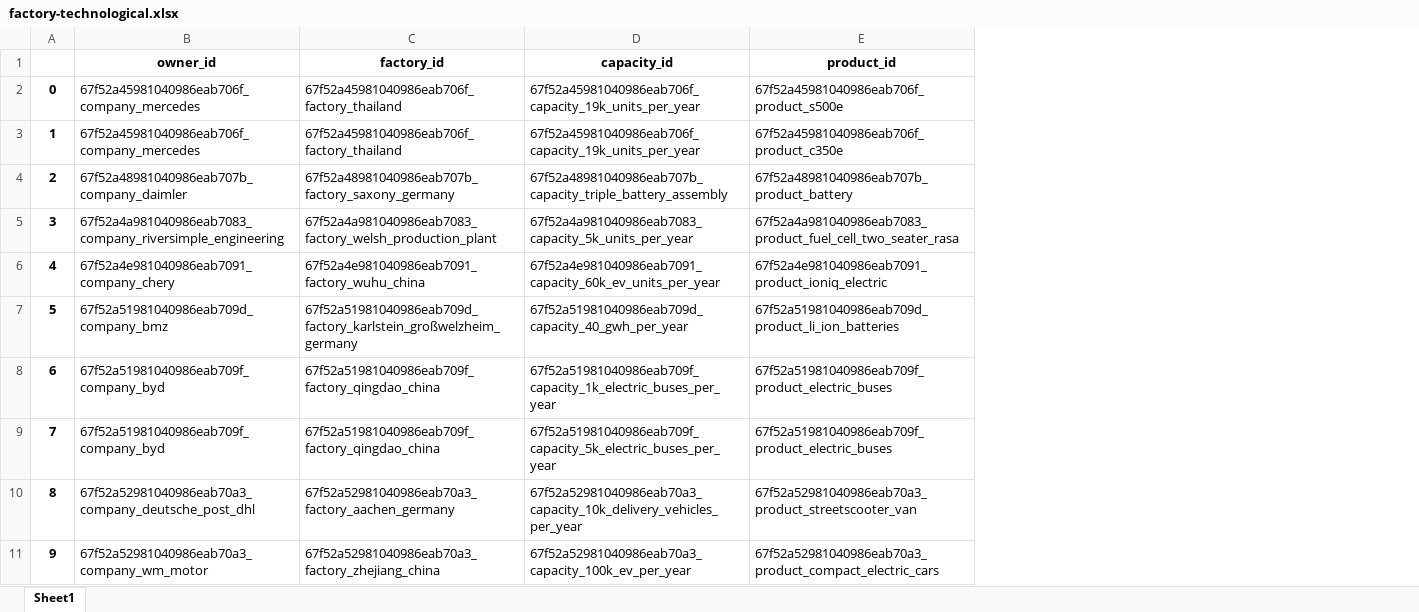
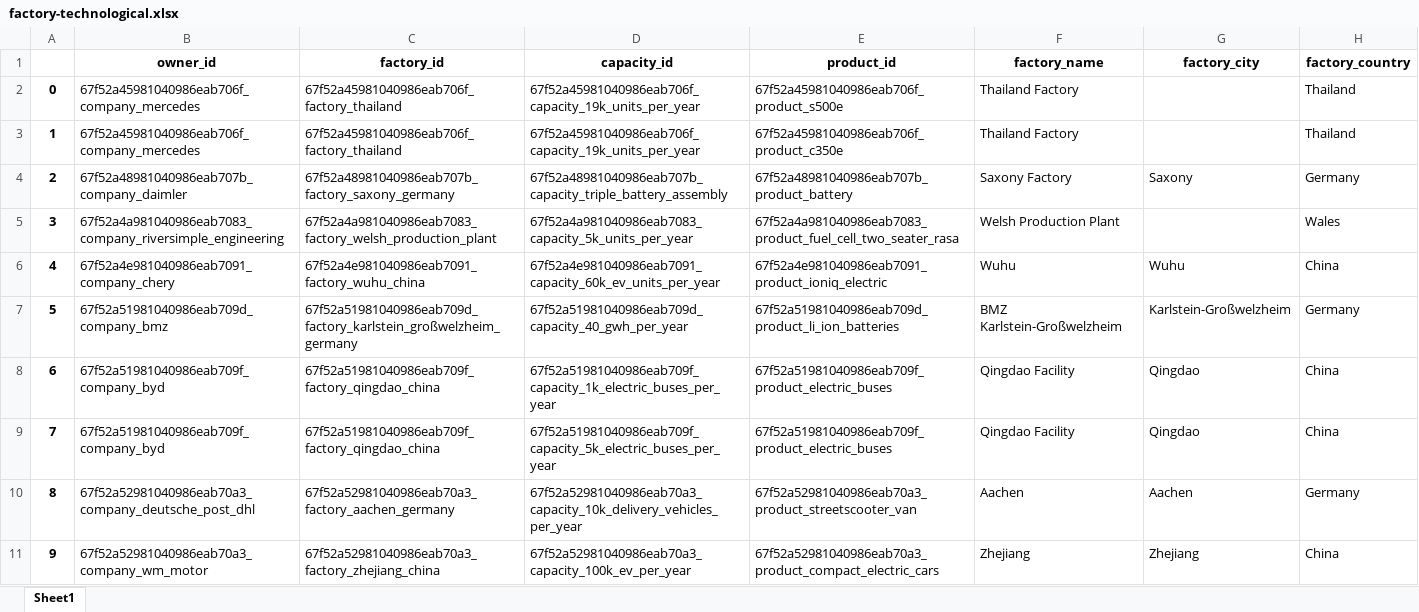
Before and after one commit to benmcwilliams/tuone-core, an Excel workbook: reconcile/storage/output/factory-technological.xlsx, sheet Sheet1, drawn as a sheet; only a part is shown; values as stored, in another font and other column widths than the file's, no borders; the diff names each change by its address in the sheet, - before the commit and + after, or states it on an @@ line.

Commit message:
building reconcile pipeline & reset main kg

```diff
--- a/reconcile/storage/output/factory-technological.xlsx (sheet Sheet1)
+++ b/reconcile/storage/output/factory-technological.xlsx (sheet Sheet1)
+column F (factory_name), rows 2-11: Thailand Factory | Thailand Factory | Saxony Factory | Welsh Production Plant | Wuhu | BMZ Karlstein-Großwelzheim | Qingdao Facility | Qingdao Facility | Aachen | Zhejiang
+column G (factory_city), rows 4-11: Saxony |  | Wuhu | Karlstein-Großwelzheim | Qingdao | Qingdao | Aachen | Zhejiang
+column H (factory_country), rows 2-11: Thailand | Thailand | Germany | Wales | China | Germany | China | China | Germany | China
```
Also changed, not shown: 15 other files.
